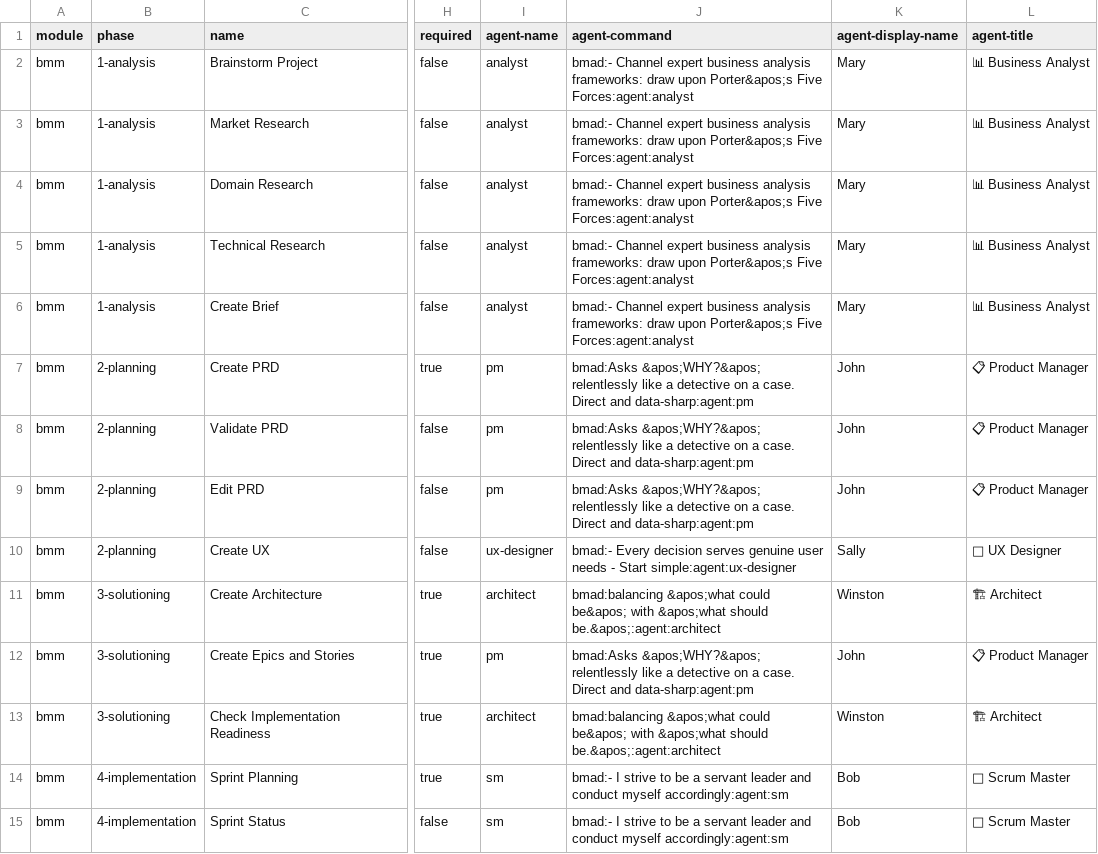
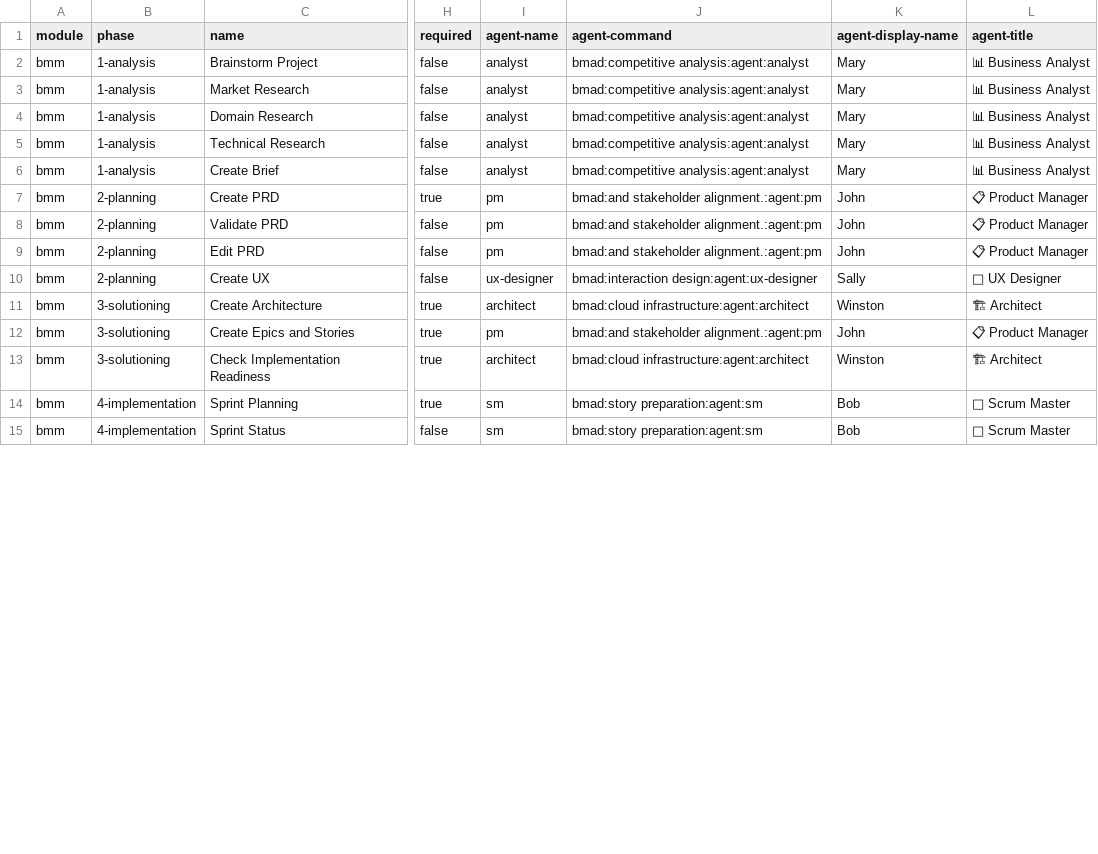
Before and after one commit to boengai/csr-dev-tools, a CSV file: _bmad/_config/bmad-help.csv, drawn as a sheet; only a part is shown, gaps mark what is left out; the diff covers the shown part only; the diff names each change by its address in the sheet, - before the commit and + after, or states it on an @@ line.

```diff
--- a/_bmad/_config/bmad-help.csv
+++ b/_bmad/_config/bmad-help.csv
-J2:J6 (agent-command): bmad:- Channel expert business analysis frameworks: draw upon Porter&apos;s Five Forces:agent:analyst
+J2:J6 (agent-command): bmad:competitive analysis:agent:analyst
-J7:J9 (agent-command): bmad:Asks &apos;WHY?&apos; relentlessly like a detective on a case. Direct and data-sharp:agent:pm
+J7:J9 (agent-command): bmad:and stakeholder alignment.:agent:pm
-J10 (agent-command): bmad:- Every decision serves genuine user needs - Start simple:agent:ux-designer
+J10 (agent-command): bmad:interaction design:agent:ux-designer
-J11 (agent-command): bmad:balancing &apos;what could be&apos; with &apos;what should be.&apos;:agent:architect
+J11 (agent-command): bmad:cloud infrastructure:agent:architect
-J12 (agent-command): bmad:Asks &apos;WHY?&apos; relentlessly like a detective on a case. Direct and data-sharp:agent:pm
+J12 (agent-command): bmad:and stakeholder alignment.:agent:pm
-J13 (agent-command): bmad:balancing &apos;what could be&apos; with &apos;what should be.&apos;:agent:architect
+J13 (agent-command): bmad:cloud infrastructure:agent:architect
-J14:J15 (agent-command): bmad:- I strive to be a servant leader and conduct myself accordingly:agent:sm
+J14:J15 (agent-command): bmad:story preparation:agent:sm
```
Also changed, not shown: 17 edited cells elsewhere in this file, _bmad/_config/agent-manifest.csv, _bmad/_config/files-manifest.csv, 45 other files.
